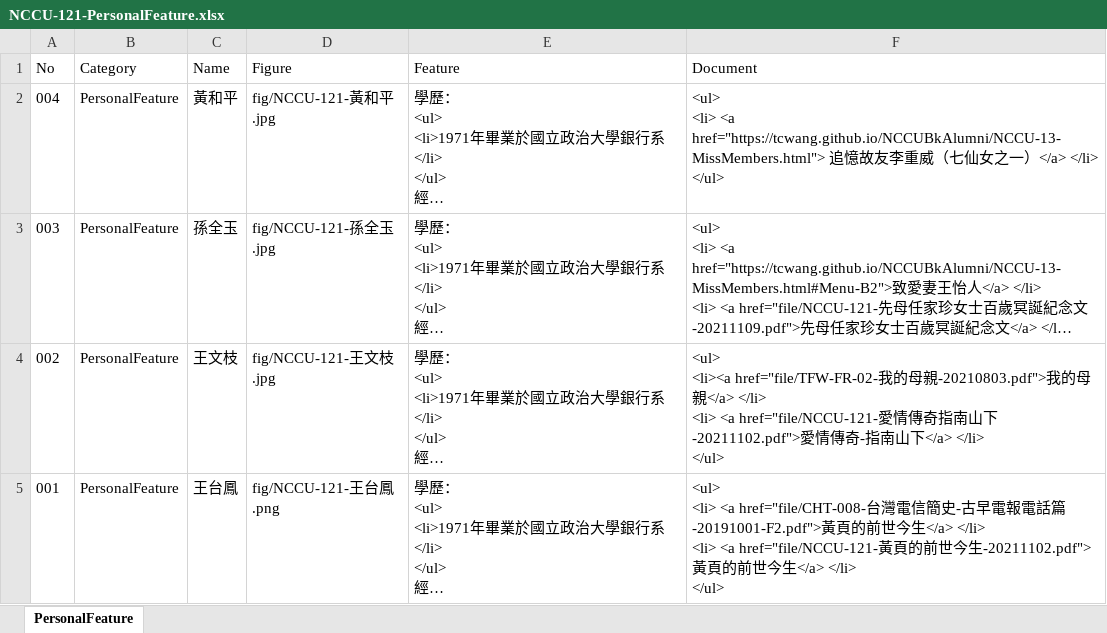
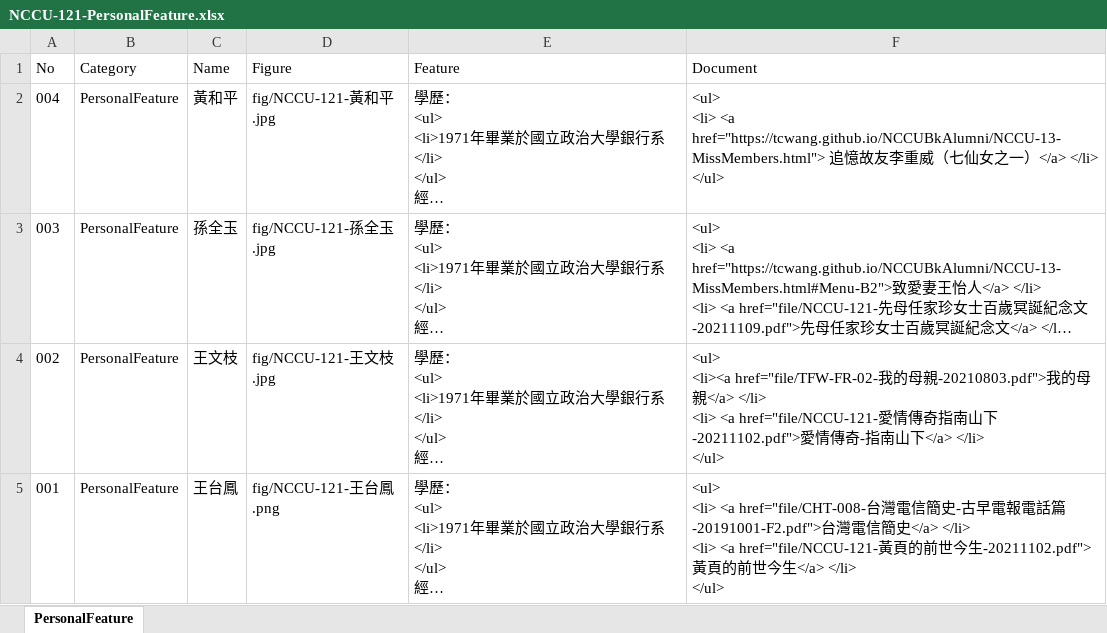
Before and after one commit to TCWang/NCCUBkAlumni, an Excel workbook: db/NCCU-121-PersonalFeature.xlsx, sheet PersonalFeature, drawn as a sheet; long unchanged cells end in …; values as stored, in another font and other column widths than the file's, no borders; the diff names each change by its address in the sheet, - before the commit and + after, or states it on an @@ line.

```diff
--- a/db/NCCU-121-PersonalFeature.xlsx (sheet PersonalFeature)
+++ b/db/NCCU-121-PersonalFeature.xlsx (sheet PersonalFeature)
-F5 (Document): …篇-20191001-F2.pdf">黃頁的前世今生</a> </li>…
+F5 (Document): …篇-20191001-F2.pdf">台灣電信簡史</a> </li>…
```
Also changed, not shown: 1 other file.
